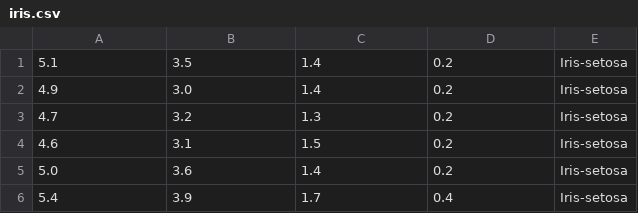
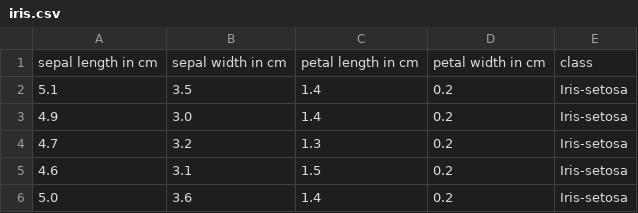
Before and after one commit to NurlanKhamzin/UIUC-iSchool-DataViz, a CSV file: week02/iris.csv, drawn as a sheet; only a part is shown; the shorter side is filled out with more unchanged rows; the diff names each change by its address in the sheet, - before the commit and + after, or states it on an @@ line.

```diff
--- a/week02/iris.csv
+++ b/week02/iris.csv
+row 1: sepal length in cm | sepal width in cm | petal length in cm | petal width in cm | class
```
Also changed, not shown: 1 other file.
